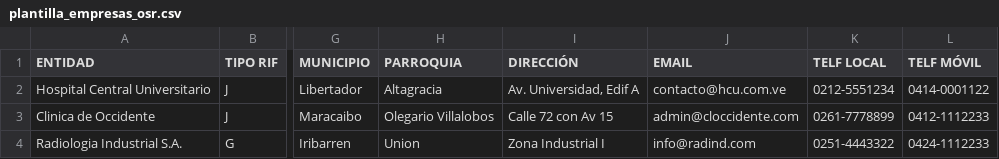
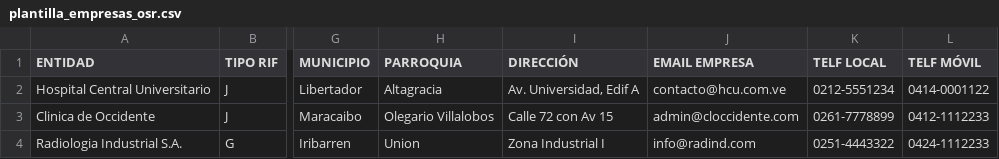
Before and after one commit to ipfpereirajose/iontrack, a CSV file: public/templates/plantilla_empresas_osr.csv, drawn as a sheet; only a part is shown, gaps mark what is left out; the diff names each change by its address in the sheet, - before the commit and + after, or states it on an @@ line.

Commit message:
chore: rename email column to email empresa in template

```diff
--- a/public/templates/plantilla_empresas_osr.csv
+++ b/public/templates/plantilla_empresas_osr.csv
-J1: EMAIL
+J1: EMAIL EMPRESA
```
